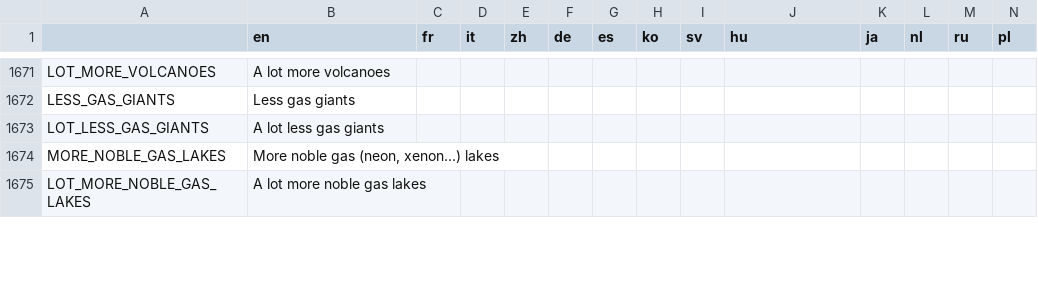
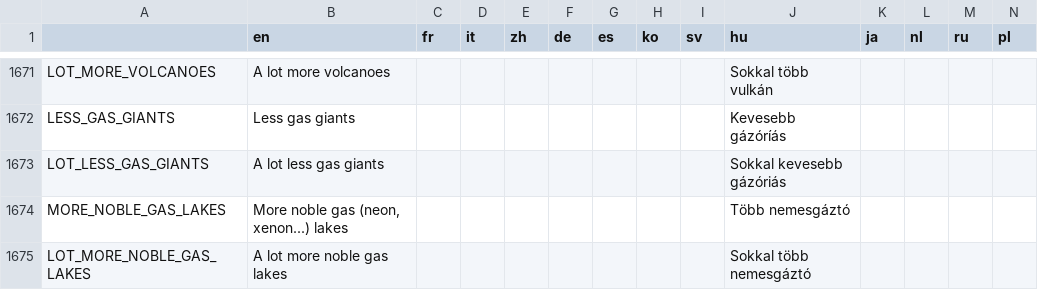
Before and after one commit to Apple0726/helixteus-3, a CSV file: Text/HX3 localization - Sheet1.csv, drawn as a sheet; only a part is shown, gaps mark what is left out; the diff covers the shown part only; the diff names each change by its address in the sheet, - before the commit and + after, or states it on an @@ line.

```diff
--- a/Text/HX3 localization - Sheet1.csv
+++ b/Text/HX3 localization - Sheet1.csv
-J1671 (hu): (empty)
+J1671 (hu): Sokkal több vulkán
-J1672 (hu): (empty)
+J1672 (hu): Kevesebb gázóríás
-J1673 (hu): (empty)
+J1673 (hu): Sokkal kevesebb gázóriás
-J1674 (hu): (empty)
+J1674 (hu): Több nemesgáztó
-J1675 (hu): (empty)
+J1675 (hu): Sokkal több nemesgáztó
```
Also changed, not shown: 1 added row and 99 edited cells elsewhere in this file, 17 other files.
